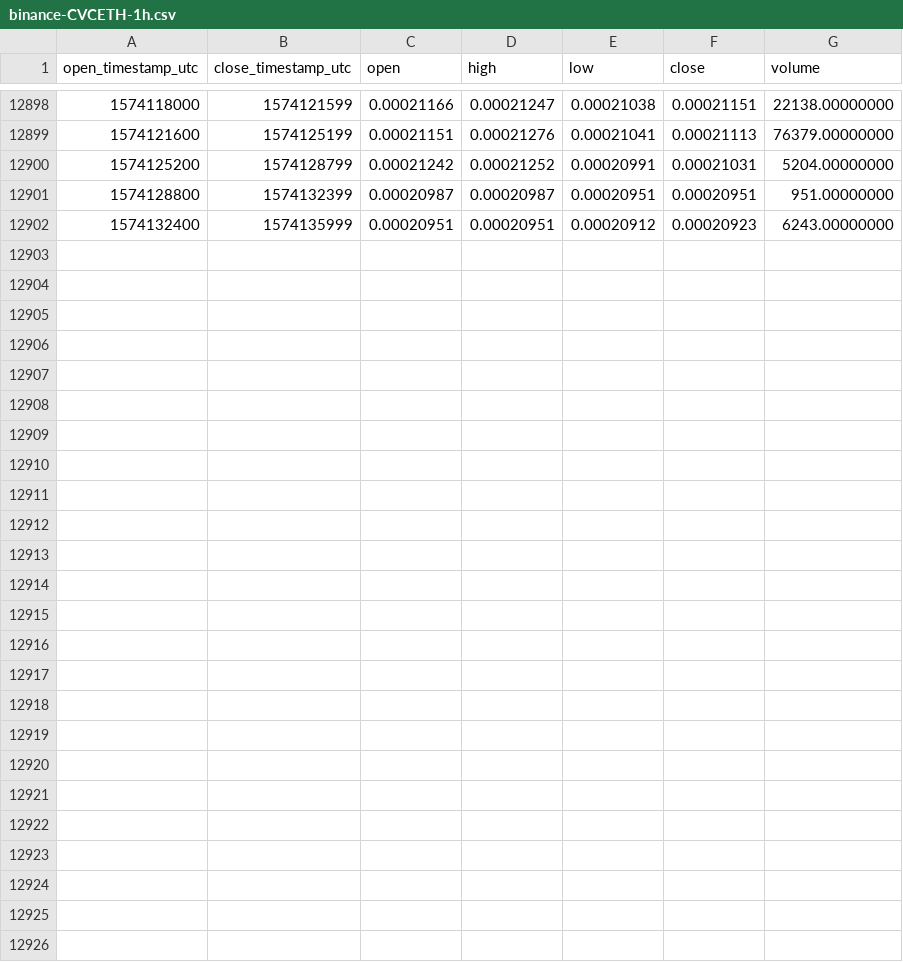
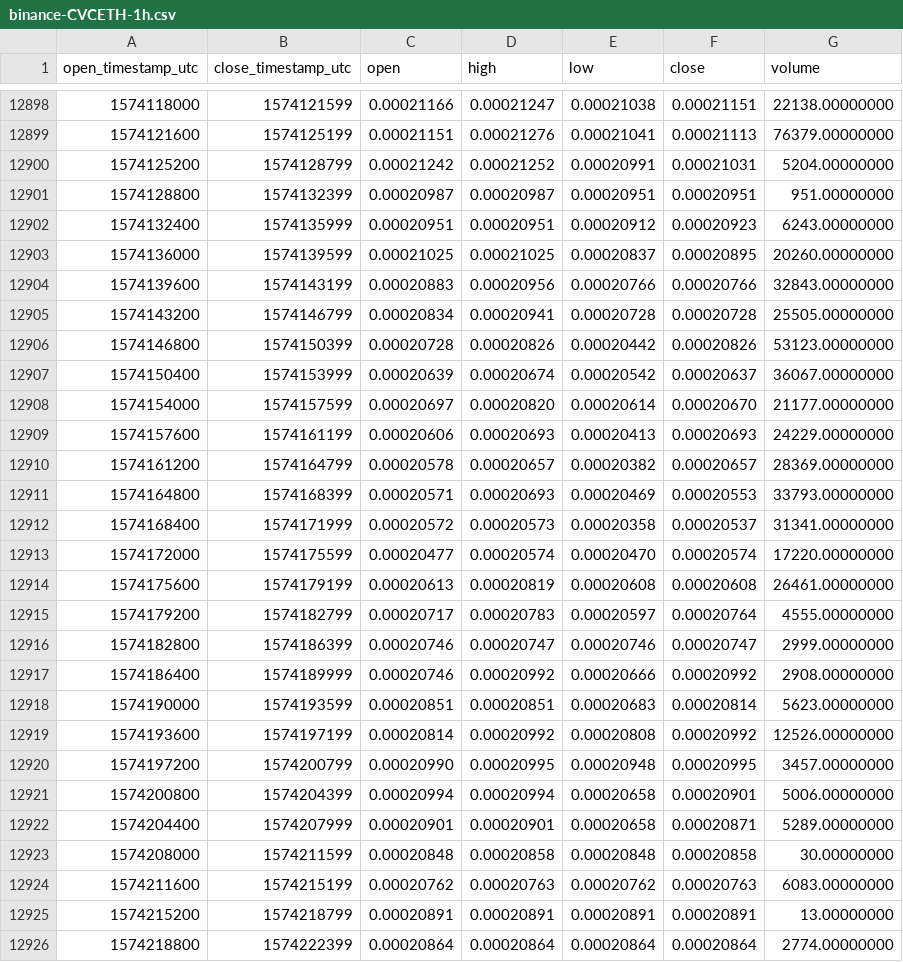
Before and after one commit to cryptobigbro/binance-CVCETH, a CSV file: binance-CVCETH-1h.csv, drawn as a sheet; only a part is shown, gaps mark what is left out; the diff names each change by its address in the sheet, - before the commit and + after, or states it on an @@ line.

Commit message:
Update OHLCV data.

```diff
--- a/binance-CVCETH-1h.csv
+++ b/binance-CVCETH-1h.csv
+row 12903: 1574136000 | 1574139599 | 0.00021025 | 0.00021025 | 0.00020837 | 0.00020895 | 20260.00000000
+row 12904: 1574139600 | 1574143199 | 0.00020883 | 0.00020956 | 0.00020766 | 0.00020766 | 32843.00000000
+row 12905: 1574143200 | 1574146799 | 0.00020834 | 0.00020941 | 0.00020728 | 0.00020728 | 25505.00000000
+row 12906: 1574146800 | 1574150399 | 0.00020728 | 0.00020826 | 0.00020442 | 0.00020826 | 53123.00000000
+row 12907: 1574150400 | 1574153999 | 0.00020639 | 0.00020674 | 0.00020542 | 0.00020637 | 36067.00000000
+row 12908: 1574154000 | 1574157599 | 0.00020697 | 0.00020820 | 0.00020614 | 0.00020670 | 21177.00000000
+row 12909: 1574157600 | 1574161199 | 0.00020606 | 0.00020693 | 0.00020413 | 0.00020693 | 24229.00000000
+row 12910: 1574161200 | 1574164799 | 0.00020578 | 0.00020657 | 0.00020382 | 0.00020657 | 28369.00000000
+row 12911: 1574164800 | 1574168399 | 0.00020571 | 0.00020693 | 0.00020469 | 0.00020553 | 33793.00000000
+row 12912: 1574168400 | 1574171999 | 0.00020572 | 0.00020573 | 0.00020358 | 0.00020537 | 31341.00000000
+row 12913: 1574172000 | 1574175599 | 0.00020477 | 0.00020574 | 0.00020470 | 0.00020574 | 17220.00000000
+row 12914: 1574175600 | 1574179199 | 0.00020613 | 0.00020819 | 0.00020608 | 0.00020608 | 26461.00000000
+row 12915: 1574179200 | 1574182799 | 0.00020717 | 0.00020783 | 0.00020597 | 0.00020764 | 4555.00000000
+row 12916: 1574182800 | 1574186399 | 0.00020746 | 0.00020747 | 0.00020746 | 0.00020747 | 2999.00000000
+row 12917: 1574186400 | 1574189999 | 0.00020746 | 0.00020992 | 0.00020666 | 0.00020992 | 2908.00000000
+row 12918: 1574190000 | 1574193599 | 0.00020851 | 0.00020851 | 0.00020683 | 0.00020814 | 5623.00000000
+row 12919: 1574193600 | 1574197199 | 0.00020814 | 0.00020992 | 0.00020808 | 0.00020992 | 12526.00000000
+row 12920: 1574197200 | 1574200799 | 0.00020990 | 0.00020995 | 0.00020948 | 0.00020995 | 3457.00000000
+row 12921: 1574200800 | 1574204399 | 0.00020994 | 0.00020994 | 0.00020658 | 0.00020901 | 5006.00000000
+row 12922: 1574204400 | 1574207999 | 0.00020901 | 0.00020901 | 0.00020658 | 0.00020871 | 5289.00000000
+row 12923: 1574208000 | 1574211599 | 0.00020848 | 0.00020858 | 0.00020848 | 0.00020858 | 30.00000000
+row 12924: 1574211600 | 1574215199 | 0.00020762 | 0.00020763 | 0.00020762 | 0.00020763 | 6083.00000000
+row 12925: 1574215200 | 1574218799 | 0.00020891 | 0.00020891 | 0.00020891 | 0.00020891 | 13.00000000
+row 12926: 1574218800 | 1574222399 | 0.00020864 | 0.00020864 | 0.00020864 | 0.00020864 | 2774.00000000
```
Also changed, not shown: binance-CVCETH-1d.csv.
